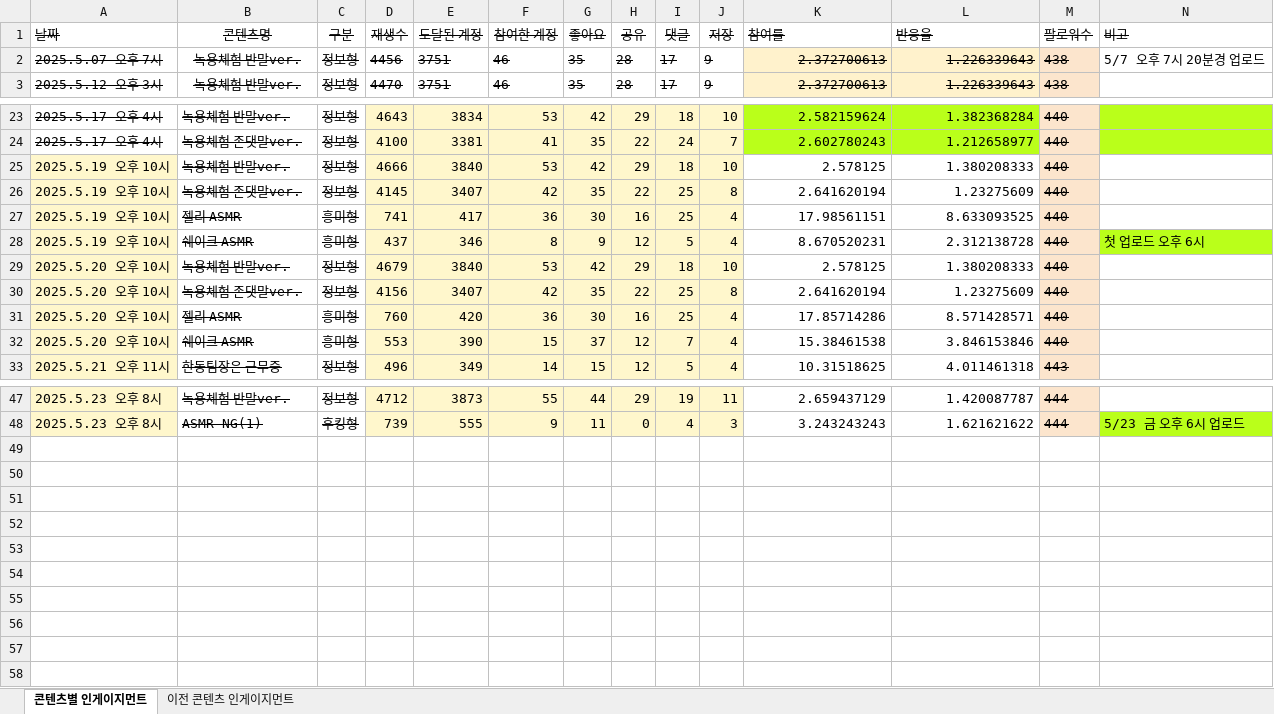
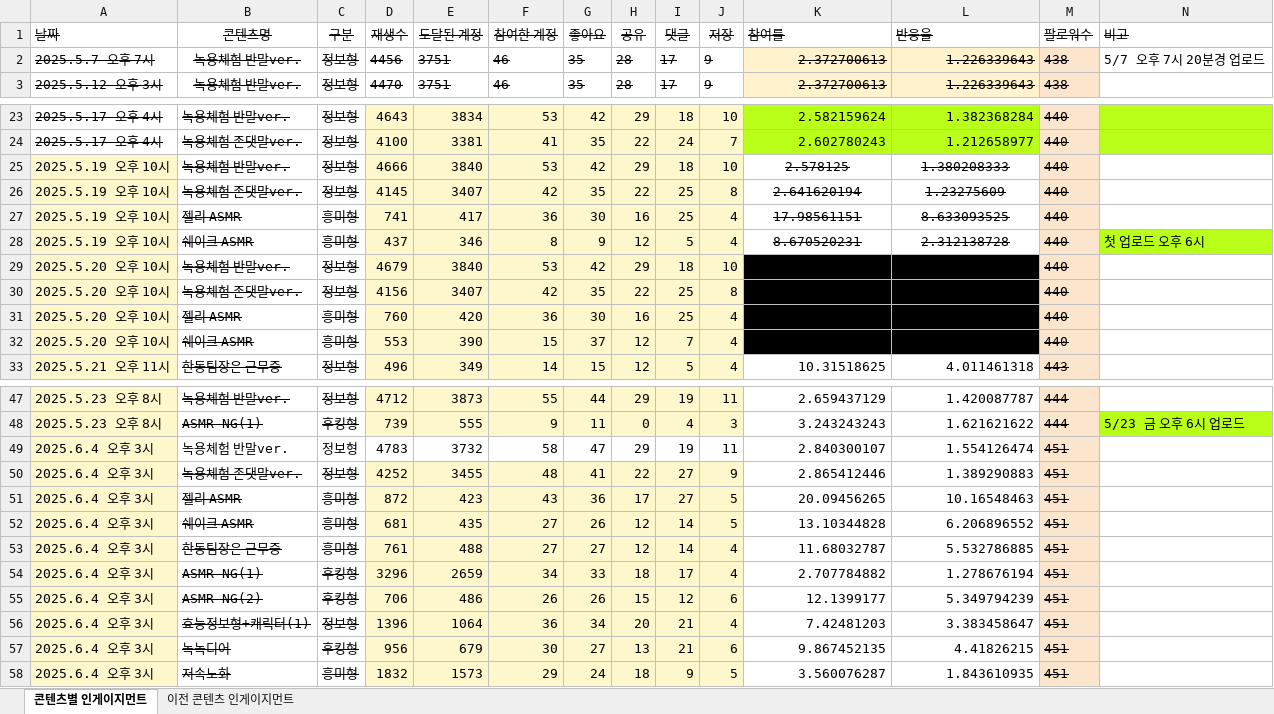
Before and after one commit to yonghwadragon/BioDot_data_Insight, an Excel workbook: data/한동녹용연구소_인스타그램_인게이지먼트.xlsx, sheet 콘텐츠별 인게이지먼트, drawn as a sheet; only a part is shown, gaps mark what is left out; values as stored, in another font and other column widths than the file's, no borders; the diff covers the shown part only; the diff names each change by its address in the sheet, - before the commit and + after, or states it on an @@ line.

```diff
--- a/data/한동녹용연구소_인스타그램_인게이지먼트.xlsx (sheet 콘텐츠별 인게이지먼트)
+++ b/data/한동녹용연구소_인스타그램_인게이지먼트.xlsx (sheet 콘텐츠별 인게이지먼트)
-A2 (날짜): 2025.5.07 오후 7시
+A2 (날짜): 2025.5.7 오후 7시
@@ K25:L28 strikethrough: off → on, alignment: right → center @@
-K29:L32 fill: none
+K29:L32 fill: #000000
+row 49: 2025.6.4 오후 3시 | 녹용체험 반말ver. | 정보형 | 4783 | 3732 | 58 | 47 | 29 | 19 | 11 | 2.840300107 | 1.554126474 | 451
+row 50: 2025.6.4 오후 3시 | 녹용체험 존댓말ver. | 정보형 | 4252 | 3455 | 48 | 41 | 22 | 27 | 9 | 2.865412446 | 1.389290883 | 451
+row 51: 2025.6.4 오후 3시 | 젤리 ASMR | 흥미형 | 872 | 423 | 43 | 36 | 17 | 27 | 5 | 20.09456265 | 10.16548463 | 451
+row 52: 2025.6.4 오후 3시 | 쉐이크 ASMR | 흥미형 | 681 | 435 | 27 | 26 | 12 | 14 | 5 | 13.10344828 | 6.206896552 | 451
+row 53: 2025.6.4 오후 3시 | 한동팀장은 근무중 | 흥미형 | 761 | 488 | 27 | 27 | 12 | 14 | 4 | 11.68032787 | 5.532786885 | 451
+row 54: 2025.6.4 오후 3시 | ASMR NG(1) | 후킹형 | 3296 | 2659 | 34 | 33 | 18 | 17 | 4 | 2.707784882 | 1.278676194 | 451
+row 55: 2025.6.4 오후 3시 | ASMR NG(2) | 후킹형 | 706 | 486 | 26 | 26 | 15 | 12 | 6 | 12.1399177 | 5.349794239 | 451
+row 56: 2025.6.4 오후 3시 | 효능정보형+캐릭터(1) | 정보형 | 1396 | 1064 | 36 | 34 | 20 | 21 | 4 | 7.42481203 | 3.383458647 | 451
+row 57: 2025.6.4 오후 3시 | 녹녹디어 | 후킹형 | 956 | 679 | 30 | 27 | 13 | 21 | 6 | 9.867452135 | 4.41826215 | 451
+row 58: 2025.6.4 오후 3시 | 저속노화 | 흥미형 | 1832 | 1573 | 29 | 24 | 18 | 9 | 5 | 3.560076287 | 1.843610935 | 451
```
Also changed, not shown: cell formats elsewhere in this sheet, sheet 이전 콘텐츠 인게이지먼트, hidden cells, 2 other files.
